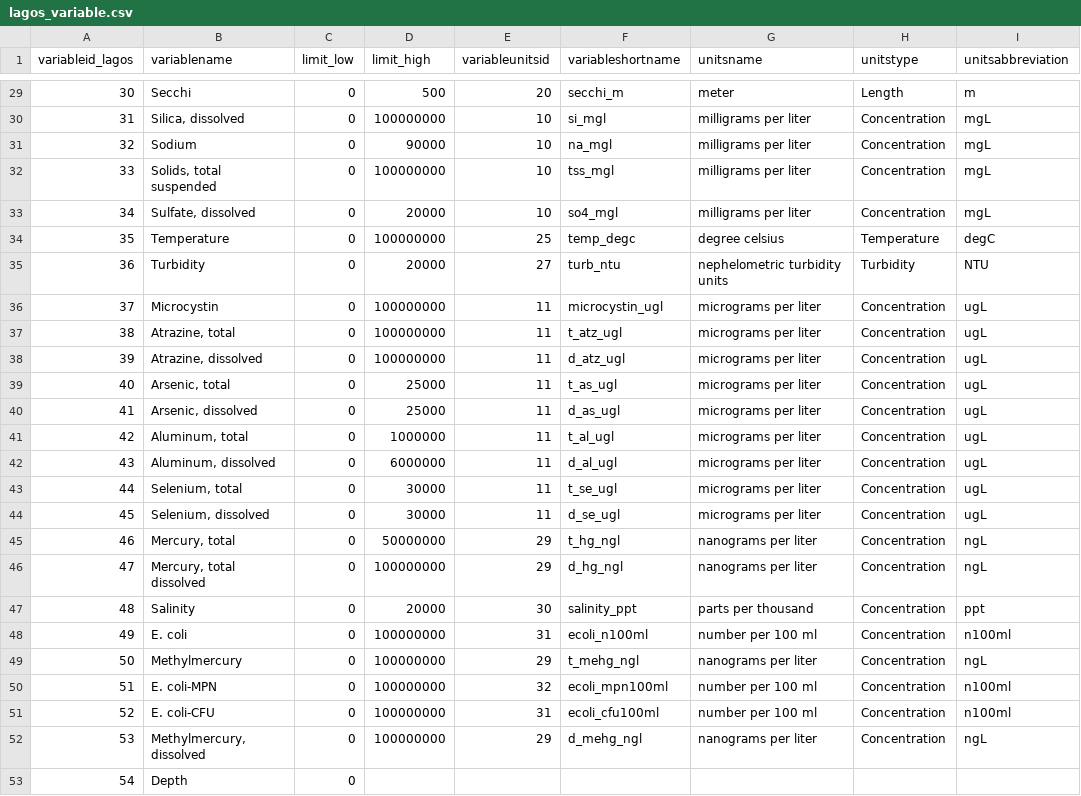
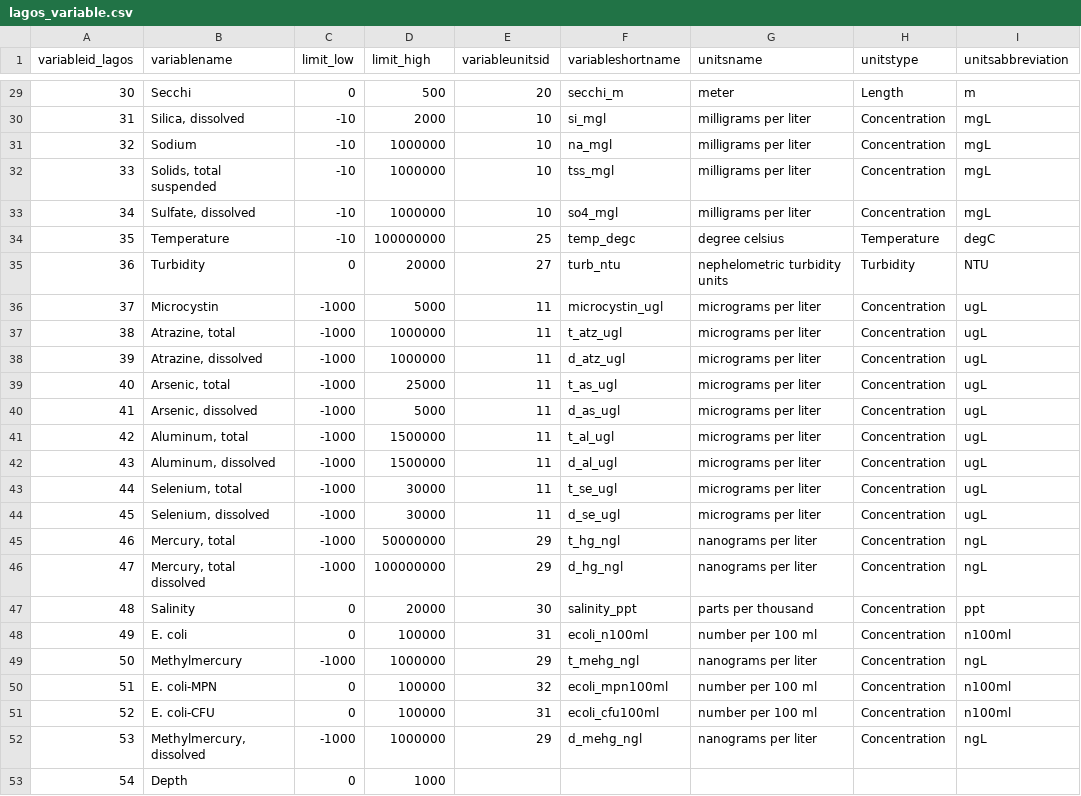
Before and after one commit to cont-limno/lagos_database, a CSV file: lagos_variable.csv, drawn as a sheet; only a part is shown, gaps mark what is left out; the diff covers the shown part only.

```diff
--- a/lagos_variable.csv
+++ b/lagos_variable.csv
@@ -29,25 +29,25 @@ variableid_lagos,variablename,limit_low,limit_high,variableunitsid,variableshort
 30,Secchi,0,500,20,secchi_m,meter,Length,m
-31,"Silica, dissolved",0,100000000,10,si_mgl,milligrams per liter,Concentration,mgL
-32,Sodium,0,90000,10,na_mgl,milligrams per liter,Concentration,mgL
-33,"Solids, total suspended",0,100000000,10,tss_mgl,milligrams per liter,Concentration,mgL
-34,"Sulfate, dissolved",0,20000,10,so4_mgl,milligrams per liter,Concentration,mgL
-35,Temperature,0,100000000,25,temp_degc,degree celsius,Temperature,degC
+31,"Silica, dissolved",-10,2000,10,si_mgl,milligrams per liter,Concentration,mgL
+32,Sodium,-10,1000000,10,na_mgl,milligrams per liter,Concentration,mgL
+33,"Solids, total suspended",-10,1000000,10,tss_mgl,milligrams per liter,Concentration,mgL
+34,"Sulfate, dissolved",-10,1000000,10,so4_mgl,milligrams per liter,Concentration,mgL
+35,Temperature,-10,100000000,25,temp_degc,degree celsius,Temperature,degC
 36,Turbidity,0,20000,27,turb_ntu,nephelometric turbidity units,Turbidity,NTU
-37,Microcystin,0,100000000,11,microcystin_ugl,micrograms per liter,Concentration,ugL
-38,"Atrazine, total",0,100000000,11,t_atz_ugl,micrograms per liter,Concentration,ugL
-39,"Atrazine, dissolved",0,100000000,11,d_atz_ugl,micrograms per liter,Concentration,ugL
-40,"Arsenic, total",0,25000,11,t_as_ugl,micrograms per liter,Concentration,ugL
-41,"Arsenic, dissolved",0,25000,11,d_as_ugl,micrograms per liter,Concentration,ugL
-42,"Aluminum, total",0,1000000,11,t_al_ugl,micrograms per liter,Concentration,ugL
-43,"Aluminum, dissolved",0,6000000,11,d_al_ugl,micrograms per liter,Concentration,ugL
-44,"Selenium, total",0,30000,11,t_se_ugl,micrograms per liter,Concentration,ugL
-45,"Selenium, dissolved",0,30000,11,d_se_ugl,micrograms per liter,Concentration,ugL
-46,"Mercury, total",0,50000000,29,t_hg_ngl,nanograms per liter,Concentration,ngL
-47,"Mercury, total dissolved",0,100000000,29,d_hg_ngl,nanograms per liter,Concentration,ngL
+37,Microcystin,-1000,5000,11,microcystin_ugl,micrograms per liter,Concentration,ugL
+38,"Atrazine, total",-1000,1000000,11,t_atz_ugl,micrograms per liter,Concentration,ugL
+39,"Atrazine, dissolved",-1000,1000000,11,d_atz_ugl,micrograms per liter,Concentration,ugL
+40,"Arsenic, total",-1000,25000,11,t_as_ugl,micrograms per liter,Concentration,ugL
+41,"Arsenic, dissolved",-1000,5000,11,d_as_ugl,micrograms per liter,Concentration,ugL
+42,"Aluminum, total",-1000,1500000,11,t_al_ugl,micrograms per liter,Concentration,ugL
+43,"Aluminum, dissolved",-1000,1500000,11,d_al_ugl,micrograms per liter,Concentration,ugL
+44,"Selenium, total",-1000,30000,11,t_se_ugl,micrograms per liter,Concentration,ugL
+45,"Selenium, dissolved",-1000,30000,11,d_se_ugl,micrograms per liter,Concentration,ugL
+46,"Mercury, total",-1000,50000000,29,t_hg_ngl,nanograms per liter,Concentration,ngL
+47,"Mercury, total dissolved",-1000,100000000,29,d_hg_ngl,nanograms per liter,Concentration,ngL
 48,Salinity,0,20000,30,salinity_ppt,parts per thousand,Concentration,ppt
-49,E. coli,0,100000000,31,ecoli_n100ml,number per 100 ml,Concentration,n100ml
-50,Methylmercury,0,100000000,29,t_mehg_ngl,nanograms per liter,Concentration,ngL
-51,E. coli-MPN,0,100000000,32,ecoli_mpn100ml,number per 100 ml,Concentration,n100ml
-52,E. coli-CFU,0,100000000,31,ecoli_cfu100ml,number per 100 ml,Concentration,n100ml
-53,"Methylmercury, dissolved",0,100000000,29,d_mehg_ngl,nanograms per liter,Concentration,ngL
-54,Depth,0,,,,,,
+49,E. coli,0,100000,31,ecoli_n100ml,number per 100 ml,Concentration,n100ml
+50,Methylmercury,-1000,1000000,29,t_mehg_ngl,nanograms per liter,Concentration,ngL
+51,E. coli-MPN,0,100000,32,ecoli_mpn100ml,number per 100 ml,Concentration,n100ml
+52,E. coli-CFU,0,100000,31,ecoli_cfu100ml,number per 100 ml,Concentration,n100ml
+53,"Methylmercury, dissolved",-1000,1000000,29,d_mehg_ngl,nanograms per liter,Concentration,ngL
+54,Depth,0,1000,,,,,
```
Also changed, not shown: 34 edited cells elsewhere in this file, 7 other files.
